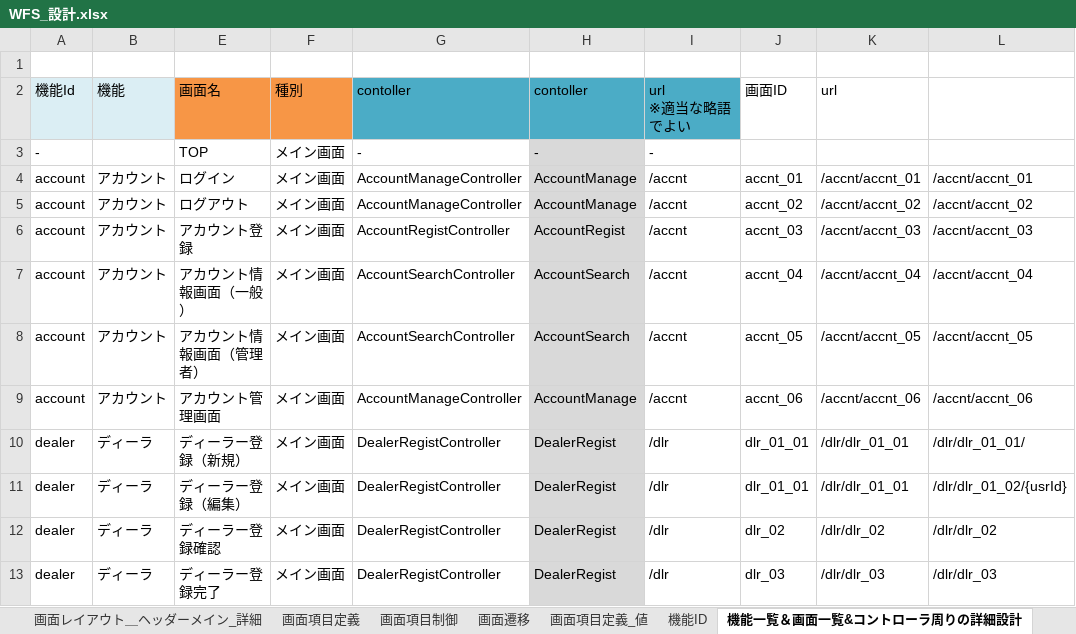
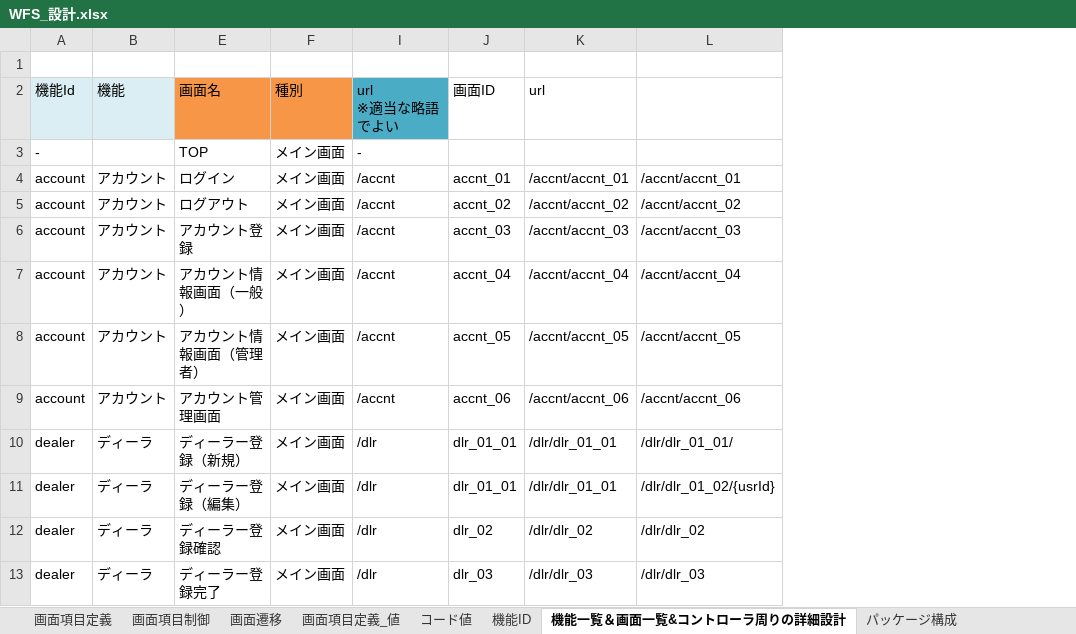
Before and after one commit to gitRock2016/WFS_Design, an Excel workbook: 01.設計/WFS_設計.xlsx, sheet 機能一覧＆画面一覧&コントローラ周りの詳細設計, drawn as a sheet; only a part is shown; values as stored, in another font and other column widths than the file's, no borders; the diff names each change by its address in the sheet, - before the commit and + after, or states it on an @@ line.

```diff
--- a/01.設計/WFS_設計.xlsx (sheet 機能一覧＆画面一覧&コントローラ周りの詳細設計)
+++ b/01.設計/WFS_設計.xlsx (sheet 機能一覧＆画面一覧&コントローラ周りの詳細設計)
@@ column G (contoller) hidden, rows 3-13: - | AccountManageController | AccountManageController | AccountRegistController | AccountSearchController | AccountSearchController | AccountManageController | DealerRegistController | DealerRegistController | DealerRegistController | DealerRegistController @@
@@ column H (contoller) hidden, rows 3-13: - | AccountManage | AccountManage | AccountRegist | AccountSearch | AccountSearch | AccountManage | DealerRegist | DealerRegist | DealerRegist | DealerRegist @@
```
Also changed, not shown: sheet 画面レイアウト＿ヘッダーメイン_詳細, sheet 変更履歴, other sheet tabs, charts or pictures.
